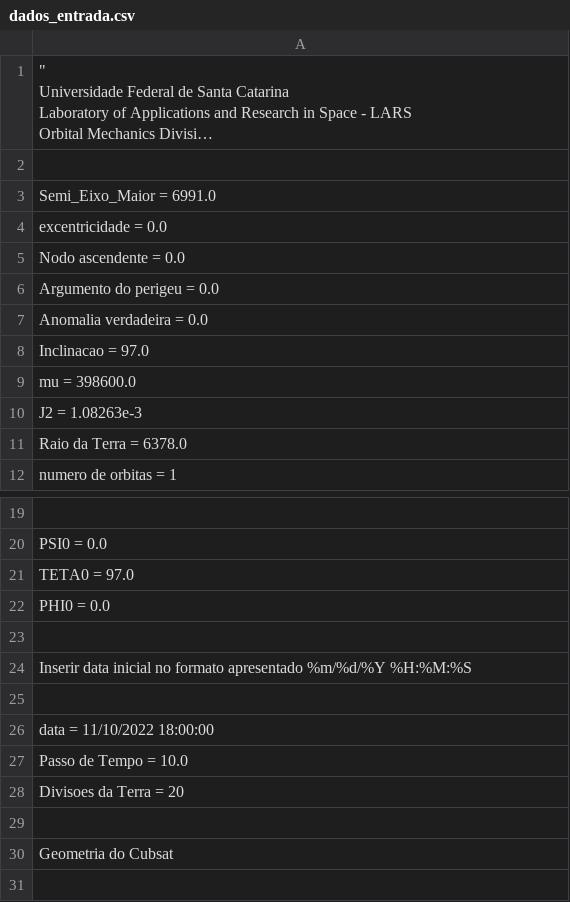
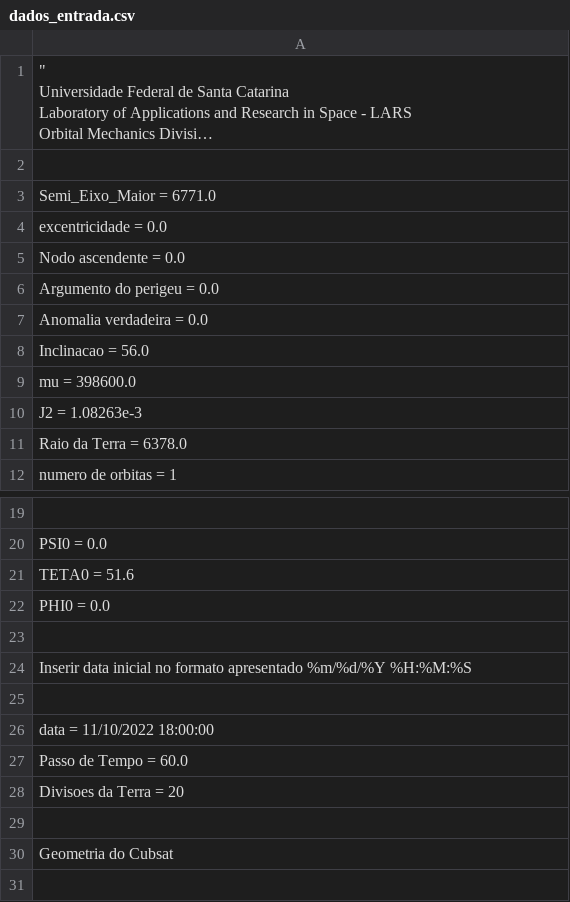
Before and after one commit to RodsCardozo/LARS_0.1.0, a CSV file: Condicoes Iniciais/dados_entrada.csv, drawn as a sheet; only a part is shown, gaps mark what is left out; long unchanged cells end in …; the diff names each change by its address in the sheet, - before the commit and + after, or states it on an @@ line.

```diff
--- a/Condicoes Iniciais/dados_entrada.csv
+++ b/Condicoes Iniciais/dados_entrada.csv
-A3: Semi_Eixo_Maior = 6991.0
+A3: Semi_Eixo_Maior = 6771.0
-A8: Inclinacao = 97.0
+A8: Inclinacao = 56.0
-A21: TETA0 = 97.0
+A21: TETA0 = 51.6
-A27: Passo de Tempo = 10.0
+A27: Passo de Tempo = 60.0
```
Also changed, not shown: 9 other files.
